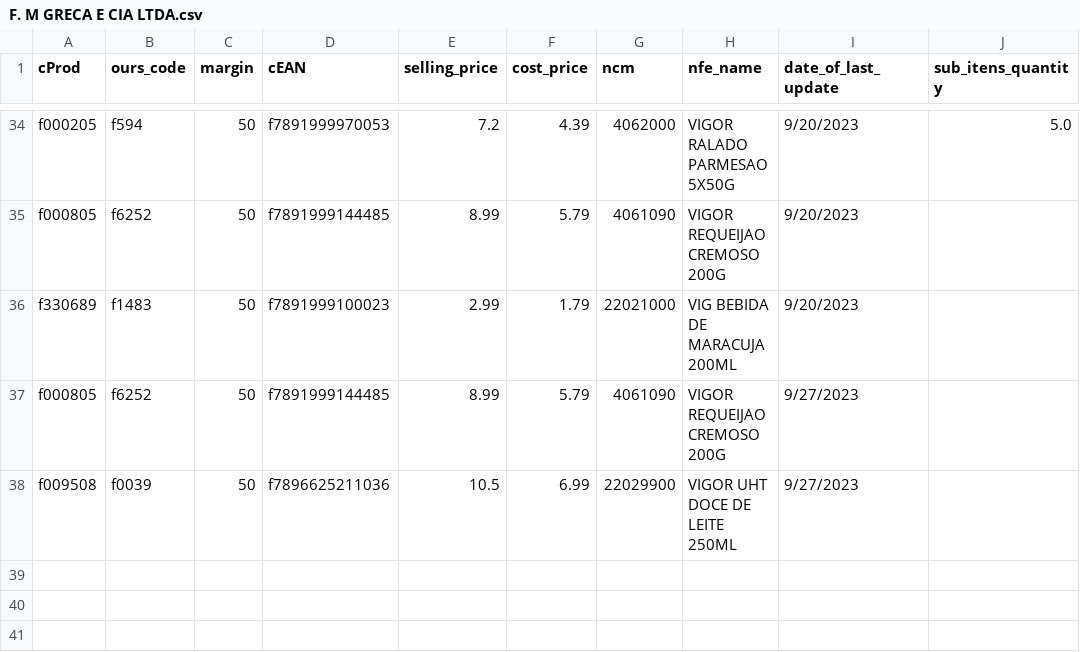
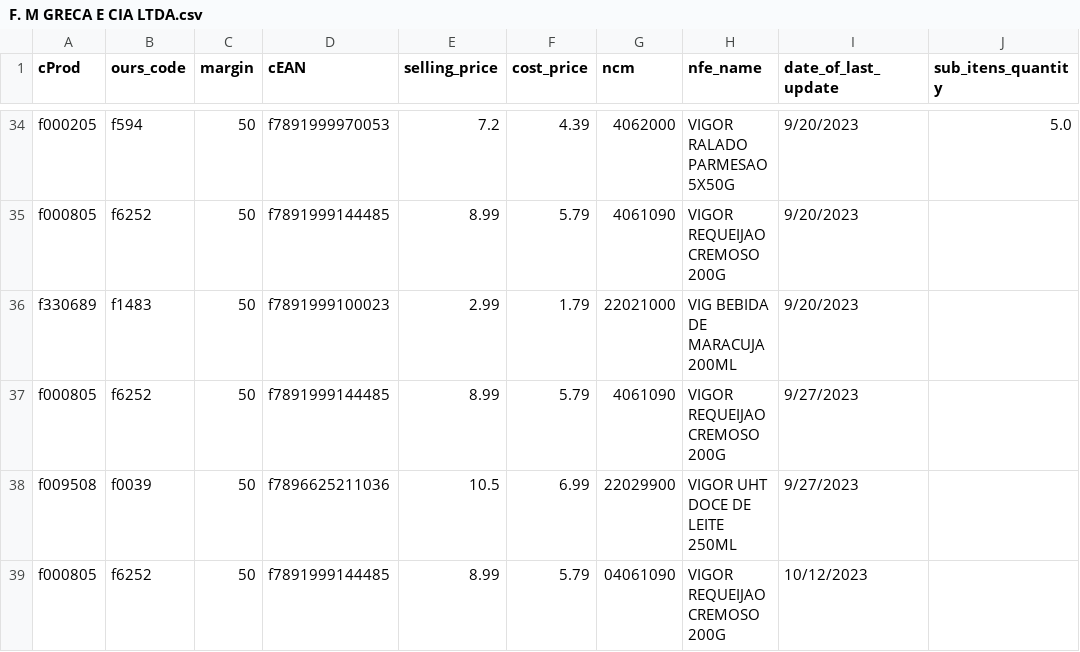
Before and after one commit to I3run01/bot-update-price-python, a CSV file: database/F. M GRECA E CIA LTDA.csv, drawn as a sheet; only a part is shown, gaps mark what is left out; the diff names each change by its address in the sheet, - before the commit and + after, or states it on an @@ line.

```diff
--- a/database/F. M GRECA E CIA LTDA.csv
+++ b/database/F. M GRECA E CIA LTDA.csv
+row 39: f000805 | f6252 | 50 | f7891999144485 | 8.99 | 5.79 | 04061090 | VIGOR REQUEIJAO CREMOSO 200G | 10/12/2023
```
Also changed, not shown: database/BOCCHI COM. DE SECOS E MOLHADOS LTDA.csv, database/SEGALAS ALIMENTOS LTDA FILIAL3.csv, 2 other files.
